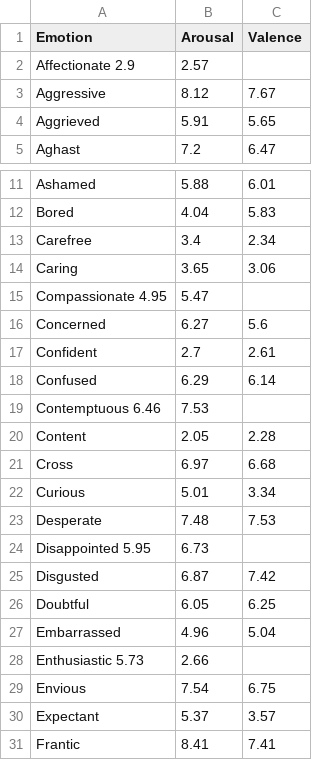
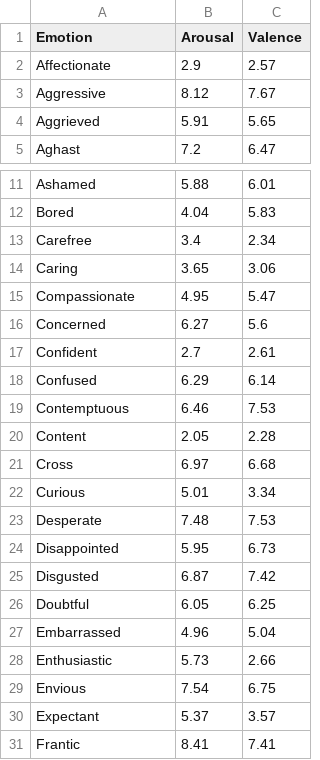
Before and after one commit to Purdue-Artificial-Intelligence-in-Music/Mus2Vid-code, a CSV file: Prompt/data.csv, drawn as a sheet; only a part is shown, gaps mark what is left out; removed rows and columns are numbered as before the commit, all else as after; the diff names each change by its address in the sheet, - before the commit and + after, or states it on an @@ line.

Commit message:
Update data.csv

```diff
--- a/Prompt/data.csv
+++ b/Prompt/data.csv
-row 2: Affectionate 2.9 | 2.57
+row 2: Affectionate | 2.9 | 2.57
-row 15: Compassionate 4.95 | 5.47
+row 15: Compassionate | 4.95 | 5.47
-row 19: Contemptuous 6.46 | 7.53
+row 19: Contemptuous | 6.46 | 7.53
-row 24: Disappointed 5.95 | 6.73
+row 24: Disappointed | 5.95 | 6.73
-row 28: Enthusiastic 5.73 | 2.66
+row 28: Enthusiastic | 5.73 | 2.66
```
